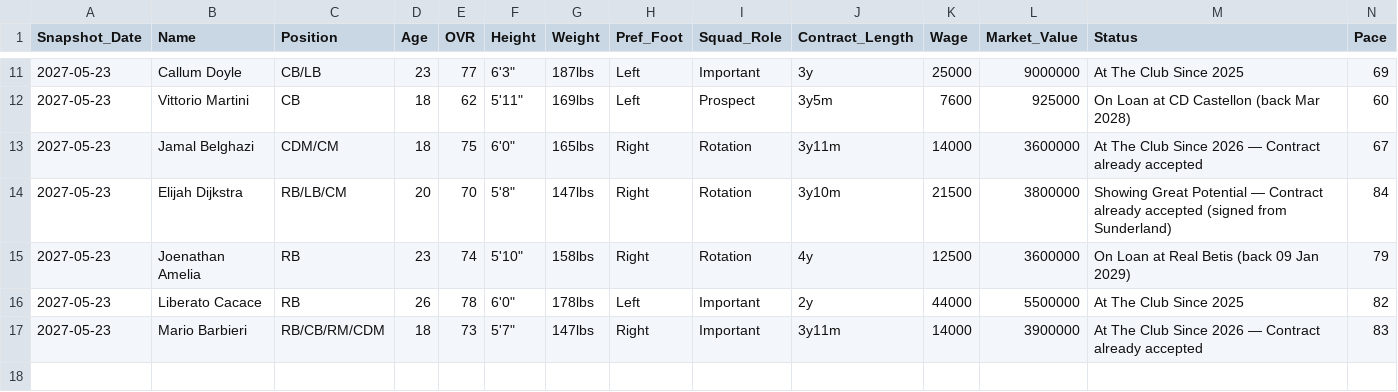
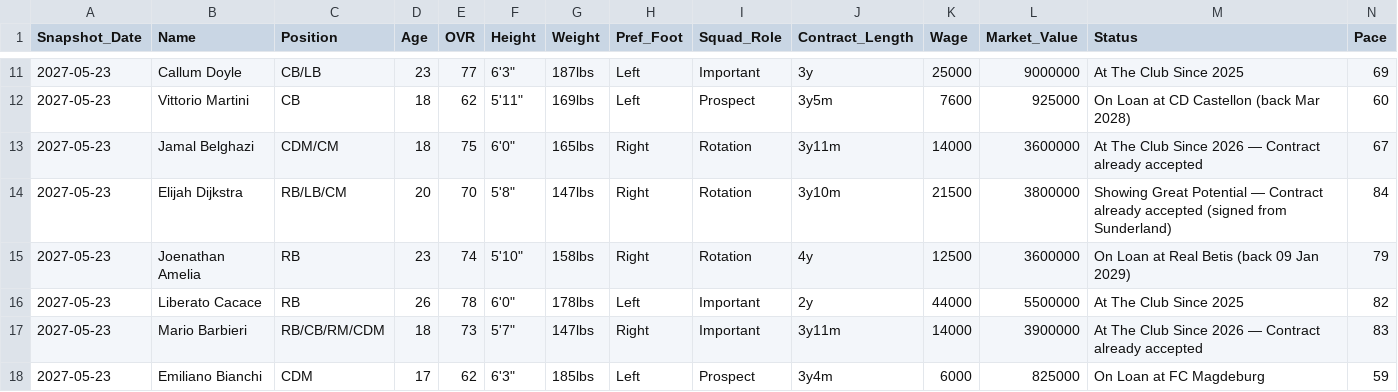
Before and after one commit to Gaunttk/Keeyvon-Jenkins-FC26-Manager-Career, a CSV file: player_history.csv, drawn as a sheet; only a part is shown, gaps mark what is left out; rows hold the shown columns only; the diff names each change by its address in the sheet, - before the commit and + after, or states it on an @@ line.

```diff
--- a/player_history.csv
+++ b/player_history.csv
+row 18: 2027-05-23 | Emiliano Bianchi | CDM | 17 | 62 | 6'3" | 185lbs | Left | Prospect | 3y4m | 6000 | 825000 | On Loan at FC Magdeburg | 59
```
Also changed, not shown: wrexham_squad.csv.
